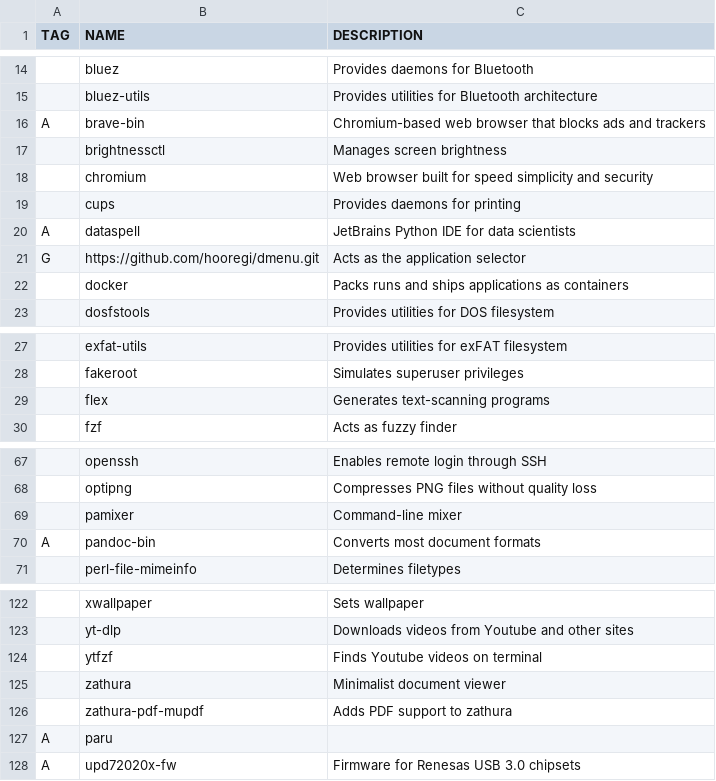
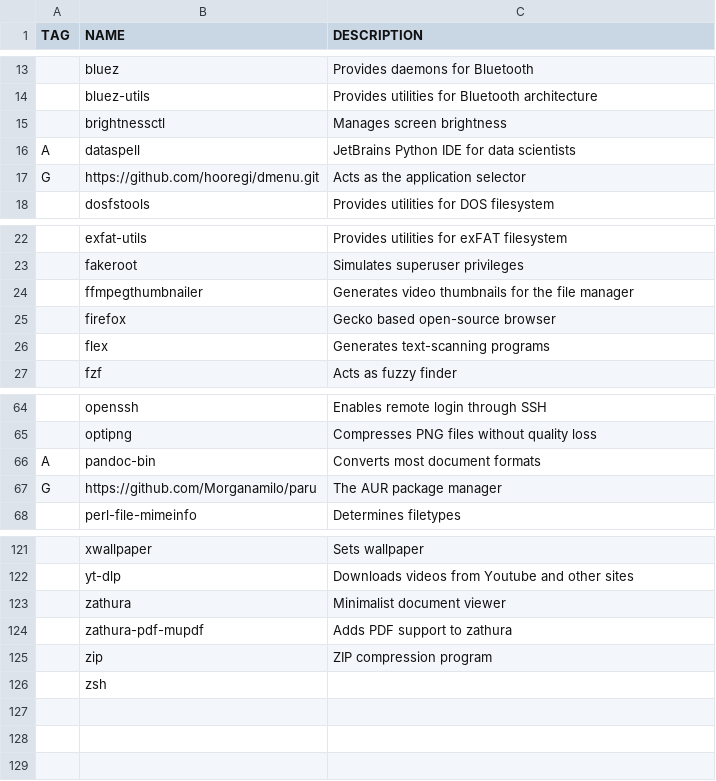
Before and after one commit to v3natio/halofiles, a CSV file: .bootstrap/pkgs.csv, drawn as a sheet; only a part is shown, gaps mark what is left out; removed rows and columns are numbered as before the commit, all else as after; the diff covers the shown part only; the diff names each change by its address in the sheet, - before the commit and + after, or states it on an @@ line.

```diff
--- a/.bootstrap/pkgs.csv
+++ b/.bootstrap/pkgs.csv
-row 16: A | brave-bin | Chromium-based web browser that blocks ads and trackers
-row 18:  | chromium | Web browser built for speed simplicity and security
-row 19:  | cups | Provides daemons for printing
-row 22:  | docker | Packs runs and ships applications as containers
+row 24:  | ffmpegthumbnailer | Generates video thumbnails for the file manager
+row 25:  | firefox | Gecko based open-source browser
-row 69:  | pamixer | Command-line mixer
+row 67: G | https://github.com/Morganamilo/paru | The AUR package manager
-row 124:  | ytfzf | Finds Youtube videos on terminal
-row 127: A | paru
@@ row 128 moved to row 104: A @@
+row 125:  | zip | ZIP compression program
+row 126:  | zsh
```
Also changed, not shown: 6 added rows, 6 removed rows and 6 edited cells elsewhere in this file, 38 other files.
